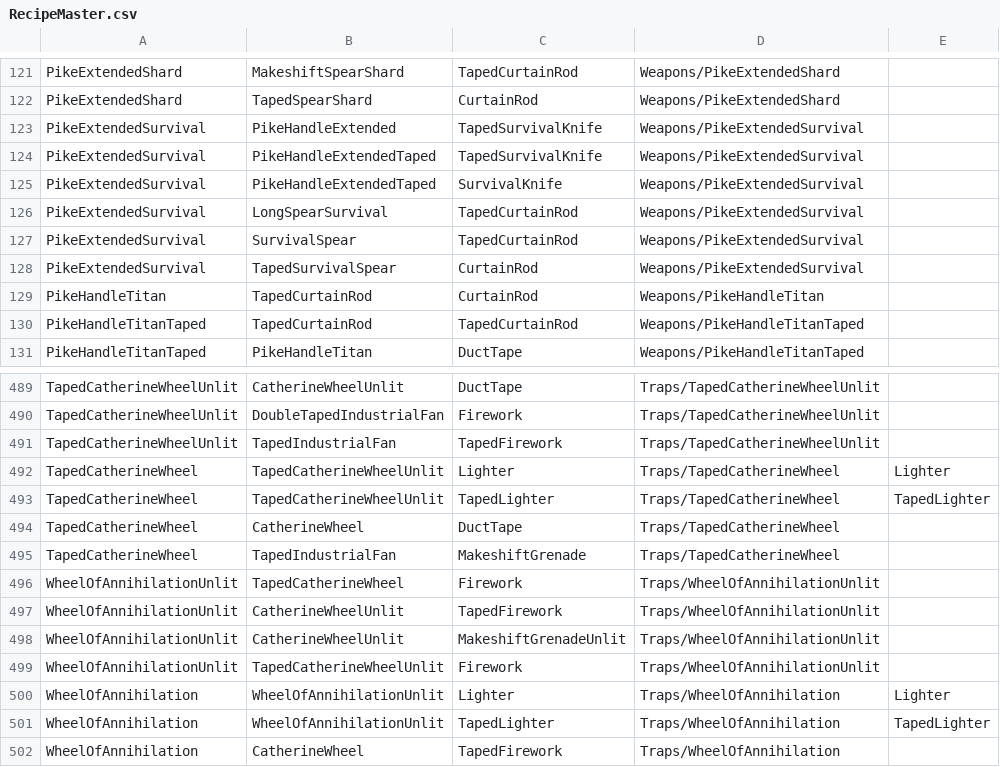
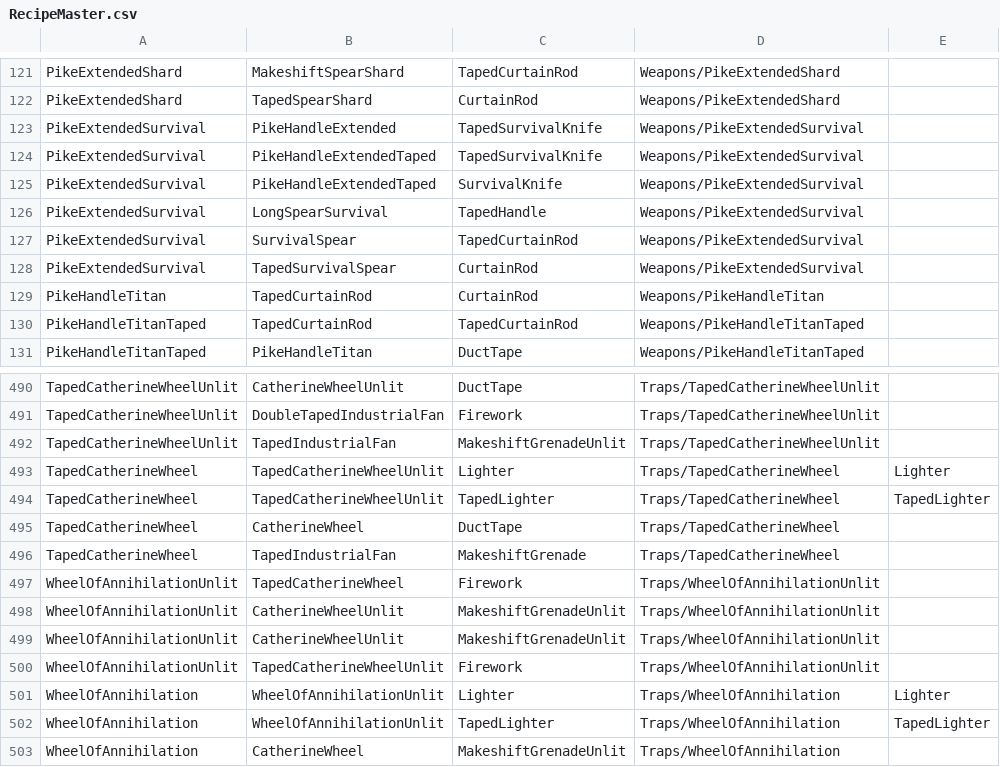
Before and after one commit to ThomasProtheroe/Theyre-Coming, a CSV file: Assets/StreamingAssets/RecipeMaster.csv, drawn as a sheet; only a part is shown, gaps mark what is left out; the diff covers the shown part only.

Commit message:
Added grenade

```diff
--- a/Assets/StreamingAssets/RecipeMaster.csv
+++ b/Assets/StreamingAssets/RecipeMaster.csv
@@ -125,3 +125,3 @@ PikeExtendedSurvival,PikeHandleExtendedTaped,TapedSurvivalKnife,Weapons/PikeExte
 PikeExtendedSurvival,PikeHandleExtendedTaped,SurvivalKnife,Weapons/PikeExtendedSurvival,
-PikeExtendedSurvival,LongSpearSurvival,TapedCurtainRod,Weapons/PikeExtendedSurvival,
+PikeExtendedSurvival,LongSpearSurvival,TapedHandle,Weapons/PikeExtendedSurvival,
 PikeExtendedSurvival,SurvivalSpear,TapedCurtainRod,Weapons/PikeExtendedSurvival,
@@ -490,3 +491,3 @@ TapedCatherineWheelUnlit,CatherineWheelUnlit,DuctTape,Traps/TapedCatherineWheelU
 TapedCatherineWheelUnlit,DoubleTapedIndustrialFan,Firework,Traps/TapedCatherineWheelUnlit,
-TapedCatherineWheelUnlit,TapedIndustrialFan,TapedFirework,Traps/TapedCatherineWheelUnlit,
+TapedCatherineWheelUnlit,TapedIndustrialFan,MakeshiftGrenadeUnlit,Traps/TapedCatherineWheelUnlit,
 TapedCatherineWheel,TapedCatherineWheelUnlit,Lighter,Traps/TapedCatherineWheel,Lighter
@@ -496,3 +497,3 @@ TapedCatherineWheel,TapedIndustrialFan,MakeshiftGrenade,Traps/TapedCatherineWhee
 WheelOfAnnihilationUnlit,TapedCatherineWheel,Firework,Traps/WheelOfAnnihilationUnlit,
-WheelOfAnnihilationUnlit,CatherineWheelUnlit,TapedFirework,Traps/WheelOfAnnihilationUnlit,
+WheelOfAnnihilationUnlit,CatherineWheelUnlit,MakeshiftGrenadeUnlit,Traps/WheelOfAnnihilationUnlit,
 WheelOfAnnihilationUnlit,CatherineWheelUnlit,MakeshiftGrenadeUnlit,Traps/WheelOfAnnihilationUnlit,
@@ -501,2 +502,2 @@ WheelOfAnnihilation,WheelOfAnnihilationUnlit,Lighter,Traps/WheelOfAnnihilation,L
 WheelOfAnnihilation,WheelOfAnnihilationUnlit,TapedLighter,Traps/WheelOfAnnihilation,TapedLighter
-WheelOfAnnihilation,CatherineWheel,TapedFirework,Traps/WheelOfAnnihilation,
+WheelOfAnnihilation,CatherineWheel,MakeshiftGrenadeUnlit,Traps/WheelOfAnnihilation,
```
Also changed, not shown: 2 added rows, 1 removed row and 8 edited cells elsewhere in this file, 24 other files.
